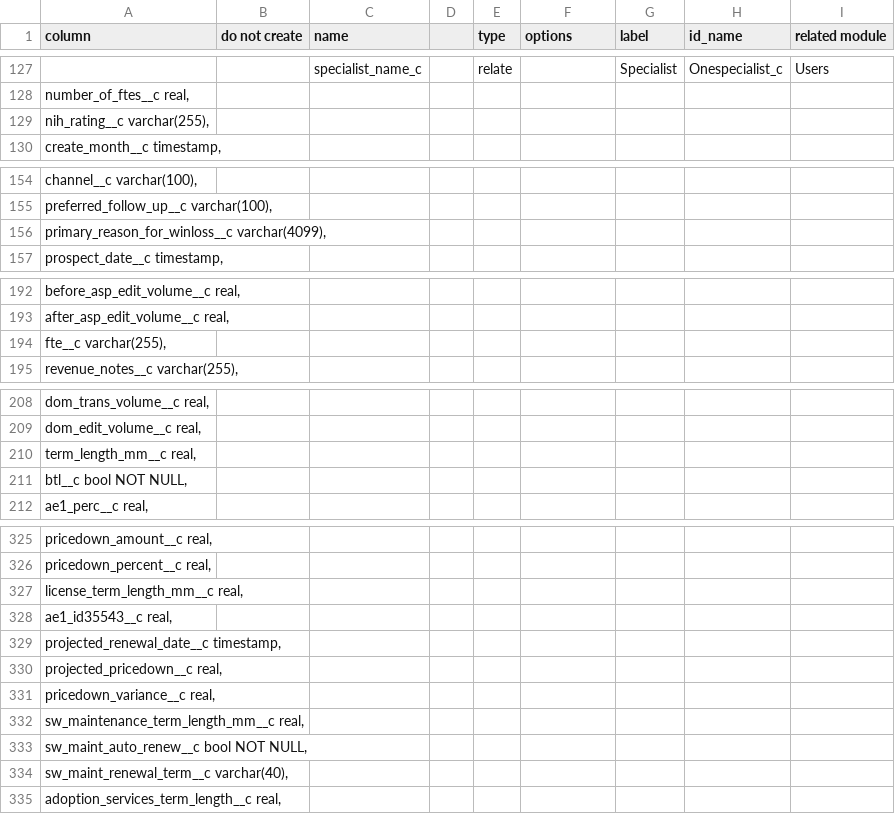
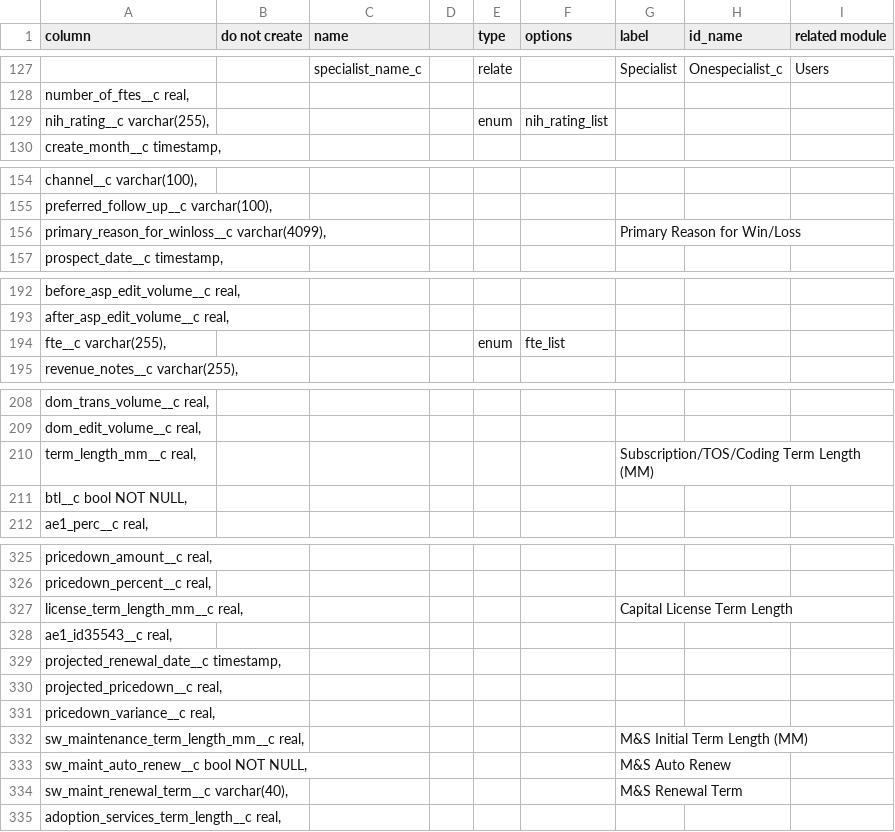
Before and after one commit to stew2714/SuiteCRM, a CSV file: custom/include/OpportunityFieldImport/import.csv, drawn as a sheet; only a part is shown, gaps mark what is left out; the diff covers the shown part only.

```diff
--- a/custom/include/OpportunityFieldImport/import.csv
+++ b/custom/include/OpportunityFieldImport/import.csv
@@ -128,3 +128,3 @@ column,do not create ,name,,type,options,label,id_name,related module
 "   number_of_ftes__c real,",,,,,,,,
-"   nih_rating__c varchar(255),",,,,,,,,
+"   nih_rating__c varchar(255),",,,,enum,nih_rating_list,,,
 "   create_month__c timestamp,",,,,,,,,
@@ -155,3 +155,3 @@ column,do not create ,name,,type,options,label,id_name,related module
 "   preferred_follow_up__c varchar(100),",,,,,,,,
-"   primary_reason_for_winloss__c varchar(4099),",,,,,,,,
+"   primary_reason_for_winloss__c varchar(4099),",,,,,,Primary Reason for Win/Loss,,
 "   prospect_date__c timestamp,",,,,,,,,
@@ -193,3 +193,3 @@ column,do not create ,name,,type,options,label,id_name,related module
 "   after_asp_edit_volume__c real,",,,,,,,,
-"   fte__c varchar(255),",,,,,,,,
+"   fte__c varchar(255),",,,,enum,fte_list,,,
 "   revenue_notes__c varchar(255),",,,,,,,,
@@ -209,3 +209,3 @@ column,do not create ,name,,type,options,label,id_name,related module
 "   dom_edit_volume__c real,",,,,,,,,
-"   term_length_mm__c real,",,,,,,,,
+"   term_length_mm__c real,",,,,,,Subscription/TOS/Coding Term Length (MM),,
 "   btl__c bool NOT NULL,",,,,,,,,
@@ -326,3 +326,3 @@ column,do not create ,name,,type,options,label,id_name,related module
 "   pricedown_percent__c real,",,,,,,,,
-"   license_term_length_mm__c real,",,,,,,,,
+"   license_term_length_mm__c real,",,,,,,Capital License Term Length,,
 "   ae1_id35543__c real,",,,,,,,,
@@ -331,5 +331,5 @@ column,do not create ,name,,type,options,label,id_name,related module
 "   pricedown_variance__c real,",,,,,,,,
-"   sw_maintenance_term_length_mm__c real,",,,,,,,,
-"   sw_maint_auto_renew__c bool NOT NULL,",,,,,,,,
-"   sw_maint_renewal_term__c varchar(40),",,,,,,,,
+"   sw_maintenance_term_length_mm__c real,",,,,,,M&S Initial Term Length (MM),,
+"   sw_maint_auto_renew__c bool NOT NULL,",,,,,,M&S Auto Renew,,
+"   sw_maint_renewal_term__c varchar(40),",,,,,,M&S Renewal Term,,
 "   adoption_services_term_length__c real,",,,,,,,,
```
Also changed, not shown: 37 edited cells elsewhere in this file, custom/include/AgreementFieldImport/agree.csv, 11 other files.
